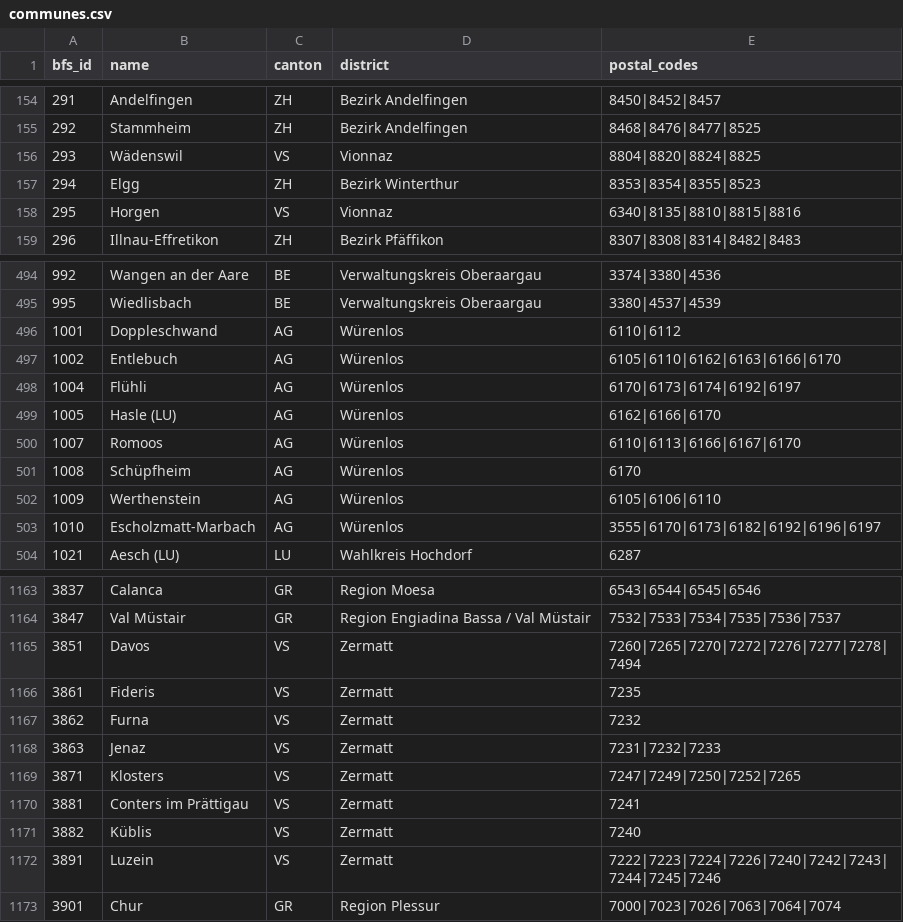
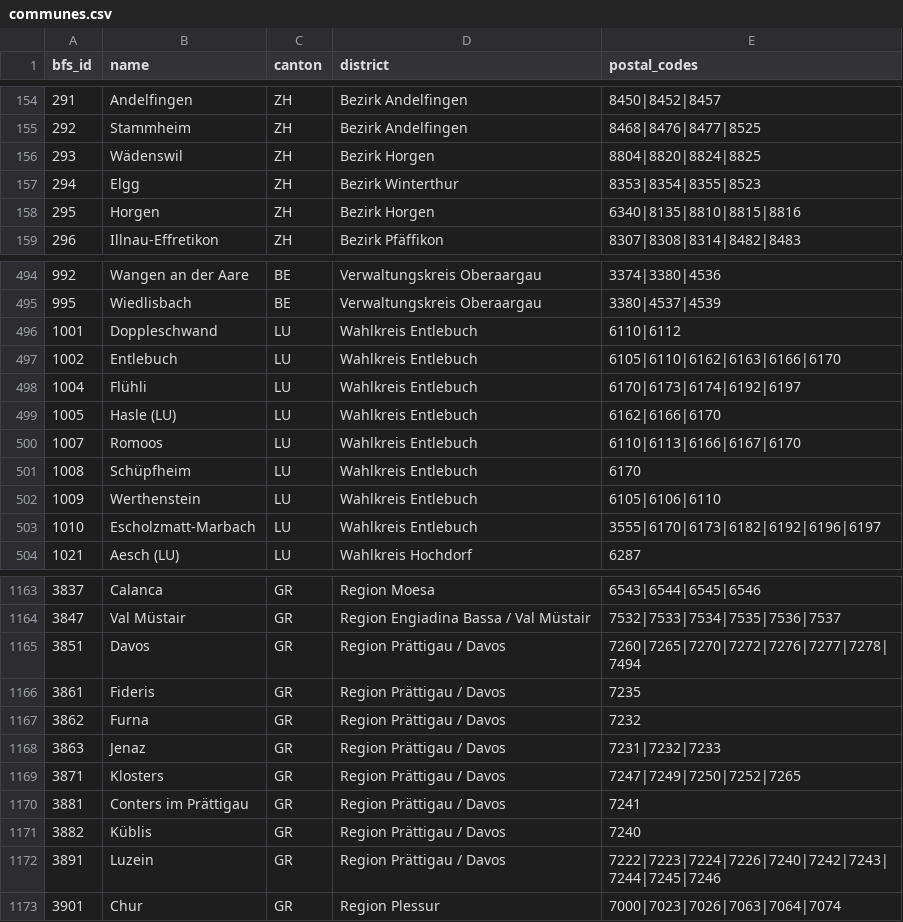
Before and after one commit to thedionysus/swisscom-hackathon, a CSV file: src/swiss_grounding/locations/data/communes.csv, drawn as a sheet; only a part is shown, gaps mark what is left out; the diff covers the shown part only.

```diff
--- a/src/swiss_grounding/locations/data/communes.csv
+++ b/src/swiss_grounding/locations/data/communes.csv
@@ -155,5 +155,5 @@ bfs_id,name,canton,district,postal_codes
 292,Stammheim,ZH,Bezirk Andelfingen,8468|8476|8477|8525
-293,Wädenswil,VS,Vionnaz,8804|8820|8824|8825
+293,Wädenswil,ZH,Bezirk Horgen,8804|8820|8824|8825
 294,Elgg,ZH,Bezirk Winterthur,8353|8354|8355|8523
-295,Horgen,VS,Vionnaz,6340|8135|8810|8815|8816
+295,Horgen,ZH,Bezirk Horgen,6340|8135|8810|8815|8816
 296,Illnau-Effretikon,ZH,Bezirk Pfäffikon,8307|8308|8314|8482|8483
@@ -495,10 +495,10 @@ bfs_id,name,canton,district,postal_codes
 995,Wiedlisbach,BE,Verwaltungskreis Oberaargau,3380|4537|4539
-1001,Doppleschwand,AG,Würenlos,6110|6112
-1002,Entlebuch,AG,Würenlos,6105|6110|6162|6163|6166|6170
-1004,Flühli,AG,Würenlos,6170|6173|6174|6192|6197
-1005,Hasle (LU),AG,Würenlos,6162|6166|6170
-1007,Romoos,AG,Würenlos,6110|6113|6166|6167|6170
-1008,Schüpfheim,AG,Würenlos,6170
-1009,Werthenstein,AG,Würenlos,6105|6106|6110
-1010,Escholzmatt-Marbach,AG,Würenlos,3555|6170|6173|6182|6192|6196|6197
+1001,Doppleschwand,LU,Wahlkreis Entlebuch,6110|6112
+1002,Entlebuch,LU,Wahlkreis Entlebuch,6105|6110|6162|6163|6166|6170
+1004,Flühli,LU,Wahlkreis Entlebuch,6170|6173|6174|6192|6197
+1005,Hasle (LU),LU,Wahlkreis Entlebuch,6162|6166|6170
+1007,Romoos,LU,Wahlkreis Entlebuch,6110|6113|6166|6167|6170
+1008,Schüpfheim,LU,Wahlkreis Entlebuch,6170
+1009,Werthenstein,LU,Wahlkreis Entlebuch,6105|6106|6110
+1010,Escholzmatt-Marbach,LU,Wahlkreis Entlebuch,3555|6170|6173|6182|6192|6196|6197
 1021,Aesch (LU),LU,Wahlkreis Hochdorf,6287
@@ -1164,10 +1164,10 @@ bfs_id,name,canton,district,postal_codes
 3847,Val Müstair,GR,Region Engiadina Bassa / Val Müstair,7532|7533|7534|7535|7536|7537
-3851,Davos,VS,Zermatt,7260|7265|7270|7272|7276|7277|7278|7494
-3861,Fideris,VS,Zermatt,7235
-3862,Furna,VS,Zermatt,7232
-3863,Jenaz,VS,Zermatt,7231|7232|7233
-3871,Klosters,VS,Zermatt,7247|7249|7250|7252|7265
-3881,Conters im Prättigau,VS,Zermatt,7241
-3882,Küblis,VS,Zermatt,7240
-3891,Luzein,VS,Zermatt,7222|7223|7224|7226|7240|7242|7243|7244|7245|7246
+3851,Davos,GR,Region Prättigau / Davos,7260|7265|7270|7272|7276|7277|7278|7494
+3861,Fideris,GR,Region Prättigau / Davos,7235
+3862,Furna,GR,Region Prättigau / Davos,7232
+3863,Jenaz,GR,Region Prättigau / Davos,7231|7232|7233
+3871,Klosters,GR,Region Prättigau / Davos,7247|7249|7250|7252|7265
+3881,Conters im Prättigau,GR,Region Prättigau / Davos,7241
+3882,Küblis,GR,Region Prättigau / Davos,7240
+3891,Luzein,GR,Region Prättigau / Davos,7222|7223|7224|7226|7240|7242|7243|7244|7245|7246
 3901,Chur,GR,Region Plessur,7000|7023|7026|7063|7064|7074
```
Also changed, not shown: 74 edited cells elsewhere in this file, 5 other files.
